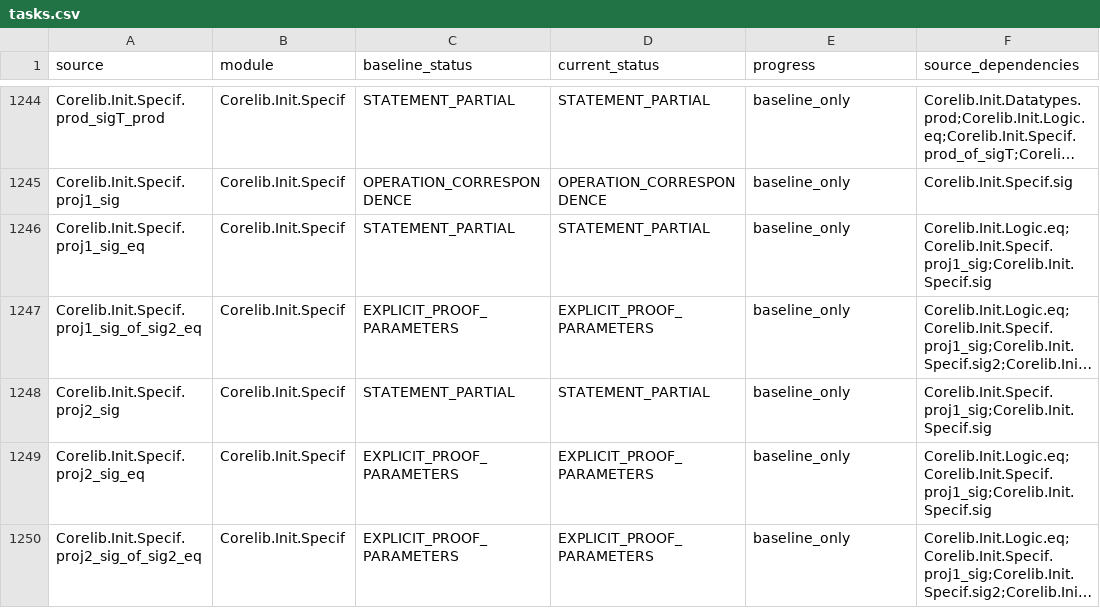
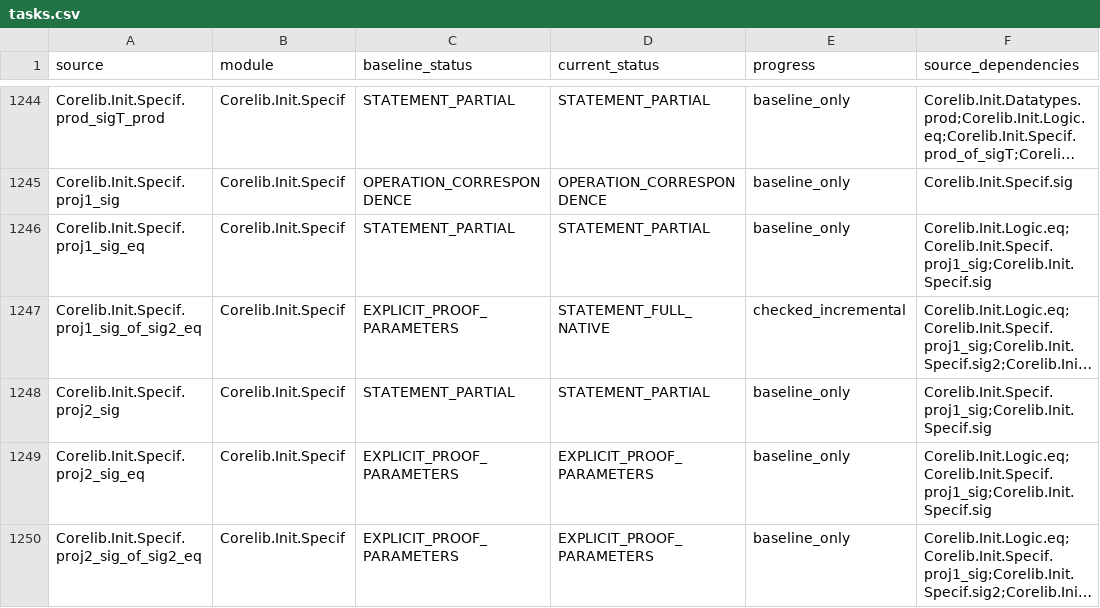
Before and after one commit to jackooo-dddd/rocq-core, a CSV file: experiments/incremental-correspondence-20261019/tasks.csv, drawn as a sheet; only a part is shown, gaps mark what is left out; long unchanged cells end in …; the diff covers the shown part only; the diff names each change by its address in the sheet, - before the commit and + after, or states it on an @@ line.

Commit message:
Bridge binary recursion, dependent statements, and datatype eliminators

```diff
--- a/experiments/incremental-correspondence-20261019/tasks.csv
+++ b/experiments/incremental-correspondence-20261019/tasks.csv
-D1247 (current_status): EXPLICIT_PROOF_PARAMETERS
+D1247 (current_status): STATEMENT_FULL_NATIVE
-E1247 (progress): baseline_only
+E1247 (progress): checked_incremental
```
Also changed, not shown: 59 edited cells elsewhere in this file, 29 other files.
